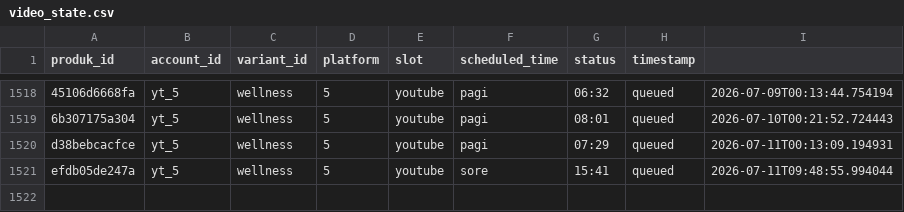
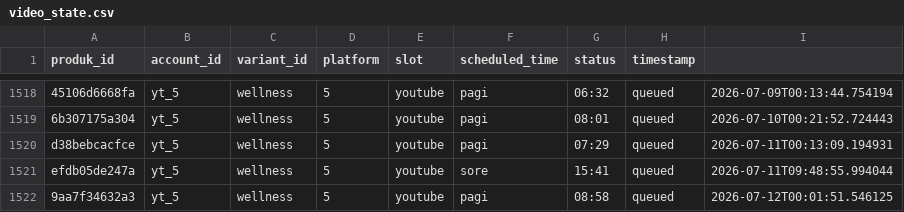
Before and after one commit to Woiiiiiiiii/naon-nya, a CSV file: engine/state/video_state.csv, drawn as a sheet; only a part is shown, gaps mark what is left out; the diff names each change by its address in the sheet, - before the commit and + after, or states it on an @@ line.

```diff
--- a/engine/state/video_state.csv
+++ b/engine/state/video_state.csv
+row 1522: 9aa7f34632a3 | yt_5 | wellness | 5 | youtube | pagi | 08:58 | queued | 2026-07-12T00:01:51.546125
```
Also changed, not shown: engine/data/produk.csv, 13 other files.
